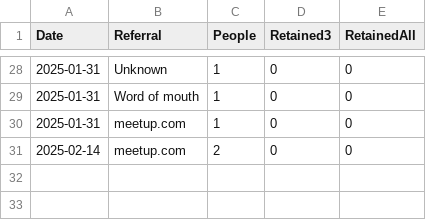
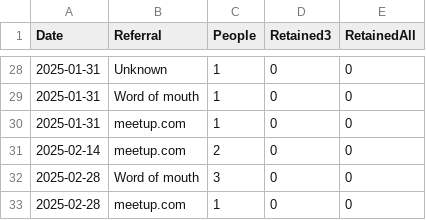
Before and after one commit to omarkohl/rationality-freiburg.de, a CSV file: statistics/data/newcomer.csv, drawn as a sheet; only a part is shown, gaps mark what is left out.

```diff
--- a/statistics/data/newcomer.csv
+++ b/statistics/data/newcomer.csv
@@ -31 +31,3 @@ Date,Referral,People,Retained3,RetainedAll
 2025-02-14,meetup.com,2,0,0
+2025-02-28,Word of mouth,3,0,0
+2025-02-28,meetup.com,1,0,0
```
Also changed, not shown: statistics/data/attendance.csv, statistics/data/feedback.csv, 22 other files.
